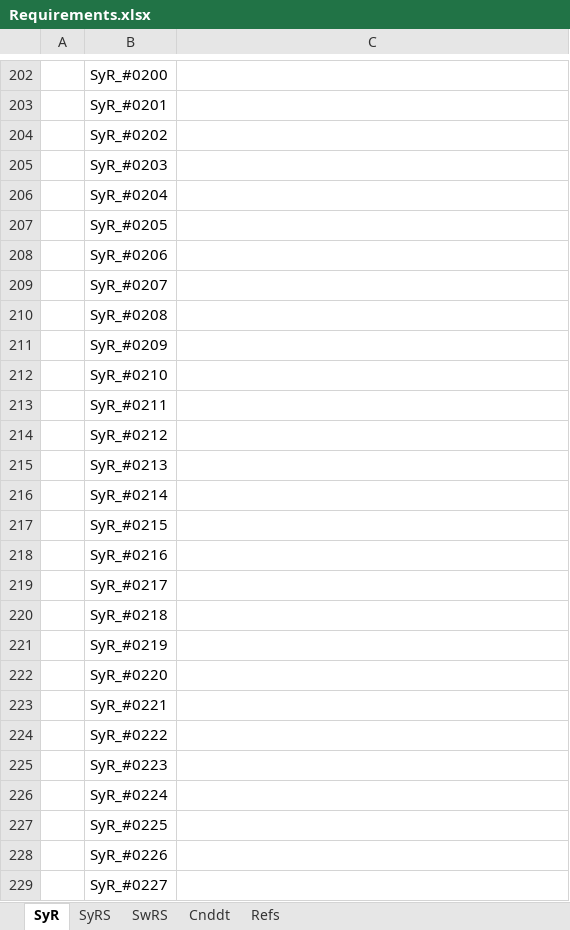
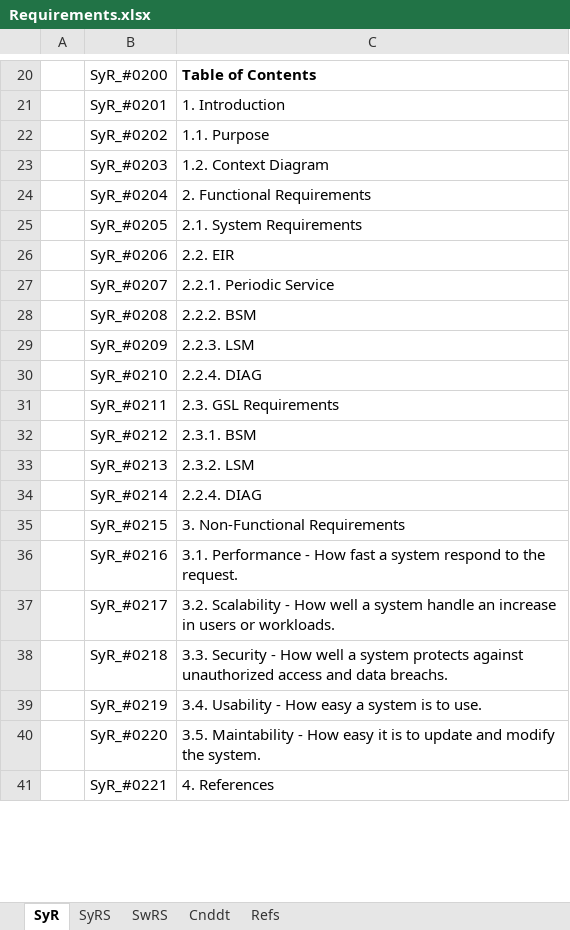
Before and after one commit to gtuja/GSL, an Excel workbook: Document/Requirements.xlsx, sheet SyR, drawn as a sheet; only a part is shown, gaps mark what is left out; values as stored, in another font and other column widths than the file's, no borders; charts and pictures not drawn; removed rows and columns are numbered as before the commit, all else as after; the diff covers the shown part only; the diff names each change by its address in the sheet, - before the commit and + after, or states it on an @@ line.

Commit message:
[main][GSL] Update Design / Requirements.

```diff
--- a/Document/Requirements.xlsx (sheet SyR)
+++ b/Document/Requirements.xlsx (sheet SyR)
-C20: (empty)
+C20: Table of Contents
-C21: (empty)
+C21: 1. Introduction
-C22: (empty)
+C22: 1.1. Purpose
-C23: (empty)
+C23: 1.2. Context Diagram
-C24: (empty)
+C24: 2. Functional Requirements
-C25: (empty)
+C25: 2.1. System Requirements
-C26: (empty)
+C26: 2.2. EIR
-C27: (empty)
+C27: 2.2.1. Periodic Service
-C28: (empty)
+C28: 2.2.2. BSM
-C29: (empty)
+C29: 2.2.3. LSM
-C30: (empty)
+C30: 2.2.4. DIAG
-C31: (empty)
+C31: 2.3. GSL Requirements
-C32: (empty)
+C32: 2.3.1. BSM
-C33: (empty)
+C33: 2.3.2. LSM
-C34: (empty)
+C34: 2.2.4. DIAG
-C35: (empty)
+C35: 3. Non-Functional Requirements
-C36: (empty)
+C36: 3.1. Performance - How fast a system respond to the request.
-C37: (empty)
+C37: 3.2. Scalability - How well a system handle an increase in users or workloads.
-C38: (empty)
+C38: 3.3. Security - How well a system protects against unauthorized access and data breachs.
-C39: (empty)
+C39: 3.4. Usability - How easy a system is to use.
-C40: (empty)
+C40: 3.5. Maintability - How easy it is to update and modify the system.
-C41: (empty)
+C41: 4. References
-row 224:  | SyR_#0222
-row 225:  | SyR_#0223
-row 226:  | SyR_#0224
-row 227:  | SyR_#0225
-row 228:  | SyR_#0226
-row 229:  | SyR_#0227
```
Also changed, not shown: 2 added rows, 818 removed rows, 81 edited cells and cell formats elsewhere in this sheet, sheet SyRS, sheet Cnddt, sheet Refs, charts or pictures, 1 other file.
